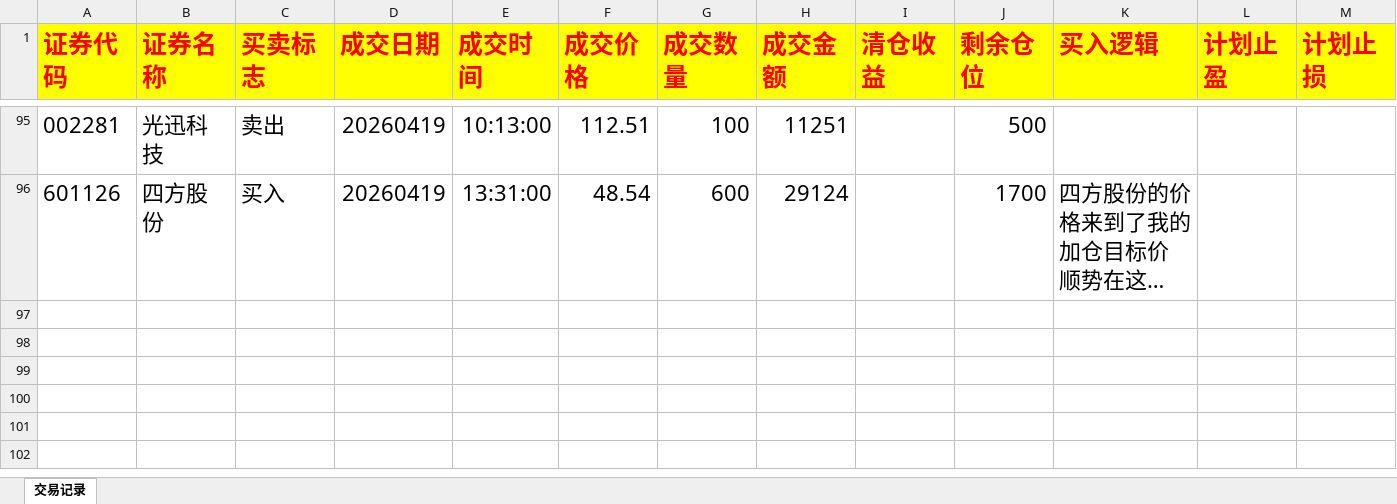
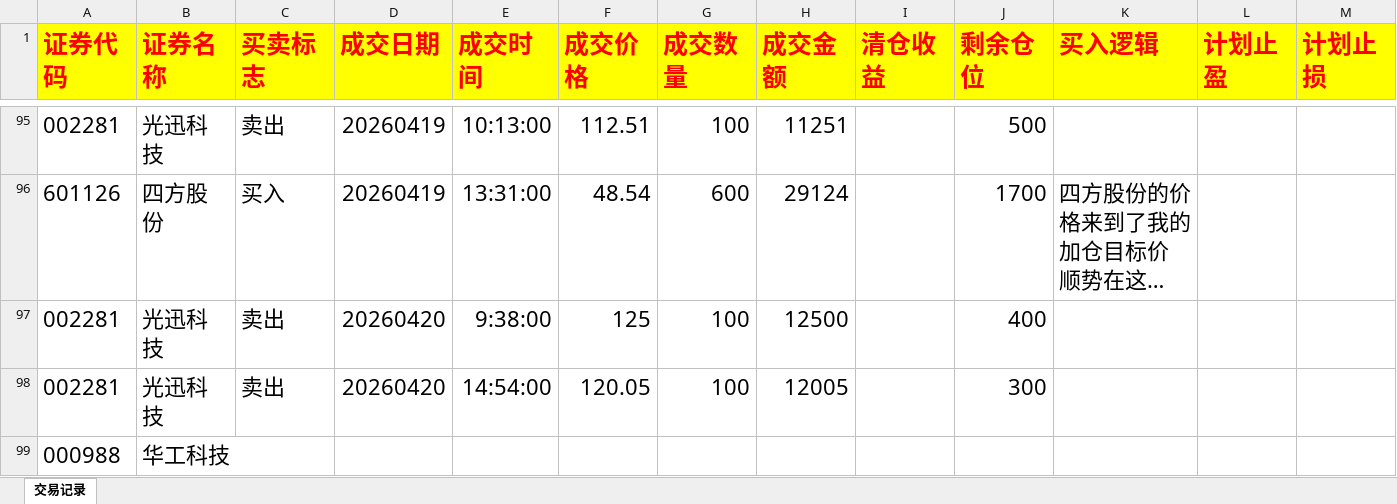
Before and after one commit to buyaofan0001-lang/Trading_assess, an Excel workbook: 交易记录.xlsx, sheet 交易记录, drawn as a sheet; only a part is shown, gaps mark what is left out; long unchanged cells end in …; values as stored, in another font and other column widths than the file's, no borders; rows hold the shown columns only; the diff names each change by its address in the sheet, - before the commit and + after, or states it on an @@ line.

Commit message:
vault backup: 2026-04-21 20:15:39

```diff
--- a/交易记录.xlsx (sheet 交易记录)
+++ b/交易记录.xlsx (sheet 交易记录)
+row 97: 002281 | 光迅科技 | 卖出 | 20260420 | 9:38:00 | 125 | 100 | 12500 |  | 400
+row 98: 002281 | 光迅科技 | 卖出 | 20260420 | 14:54:00 | 120.05 | 100 | 12005 |  | 300
+row 99: 000988 | 华工科技
```
